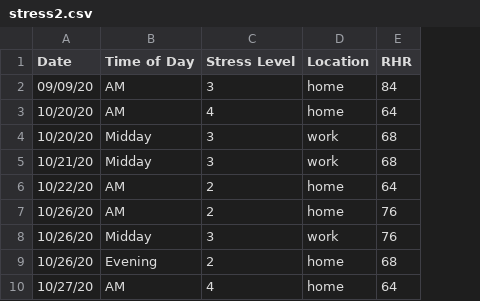
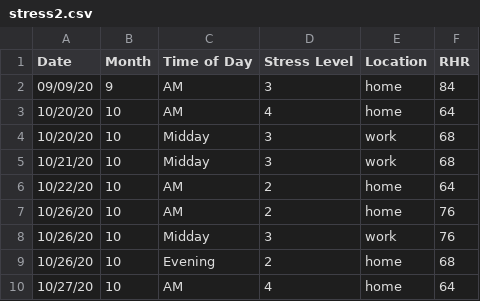
Before and after one commit to kaylabracall/dat-203, a CSV file: Vis_data/stress2.csv, drawn as a sheet; only a part is shown; the diff covers the shown part only; the diff names each change by its address in the sheet, - before the commit and + after, or states it on an @@ line.

```diff
--- a/Vis_data/stress2.csv
+++ b/Vis_data/stress2.csv
+column B (Month), rows 2-10: 9 | 10 | 10 | 10 | 10 | 10 | 10 | 10 | 10
```
Also changed, not shown: 21 added rows elsewhere in this file, Vis_data/exercise.csv, Vis_data/visualizeyourself_data.csv, 15 other files.
